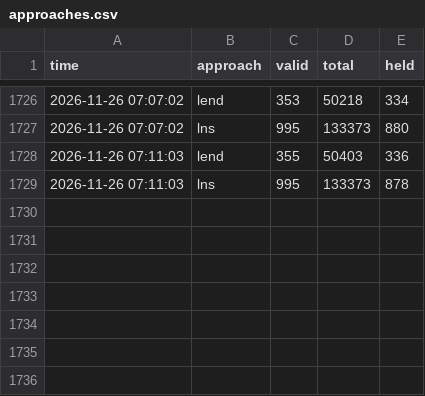
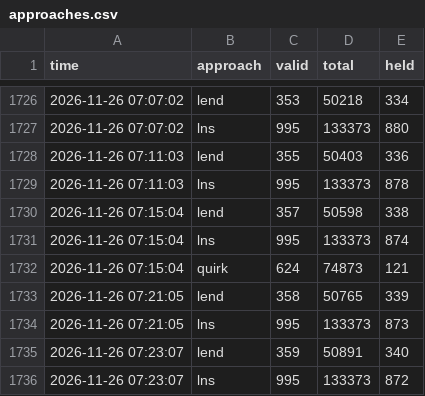
Before and after one commit to Chan-b0b/Santa2026, a CSV file: board/approaches.csv, drawn as a sheet; only a part is shown, gaps mark what is left out.

Commit message:
board: 총점 133209

```diff
--- a/board/approaches.csv
+++ b/board/approaches.csv
@@ -1729 +1729,8 @@ time,approach,valid,total,held
 2026-11-26 07:11:03,lns,995,133373,878
+2026-11-26 07:15:04,lend,357,50598,338
+2026-11-26 07:15:04,lns,995,133373,874
+2026-11-26 07:15:04,quirk,624,74873,121
+2026-11-26 07:21:05,lend,358,50765,339
+2026-11-26 07:21:05,lns,995,133373,873
+2026-11-26 07:23:07,lend,359,50891,340
+2026-11-26 07:23:07,lns,995,133373,872
```
Also changed, not shown: board/history.csv, board/matrix.csv, 1 other file.
